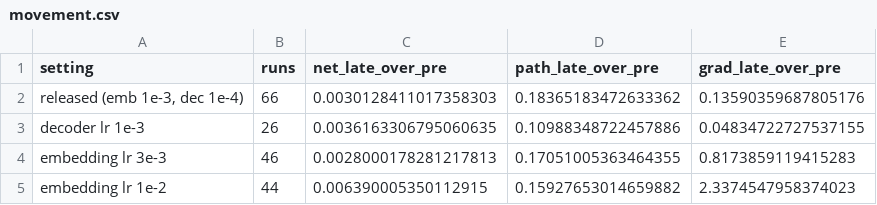
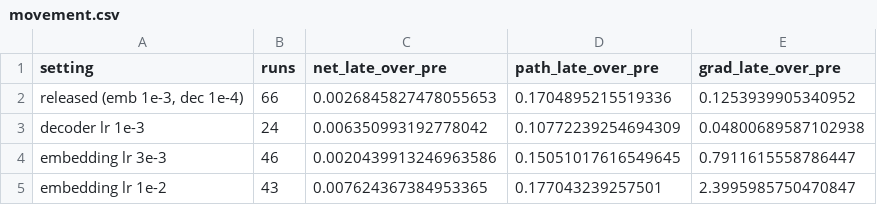
Before and after one commit to lichtnatalie/atdl-a3-grokking, a CSV file: results/analysis/movement.csv, drawn as a sheet.

Commit message:
Safe resuming and fresh reproduction, aligned movement windows, README matches the report, tested platform

```diff
--- a/results/analysis/movement.csv
+++ b/results/analysis/movement.csv
@@ -1,5 +1,5 @@
 setting,runs,net_late_over_pre,path_late_over_pre,grad_late_over_pre
-"released (emb 1e-3, dec 1e-4)",66,0.0030128411017358303,0.18365183472633362,0.13590359687805176
-decoder lr 1e-3,26,0.0036163306795060635,0.10988348722457886,0.04834722727537155
-embedding lr 3e-3,46,0.0028000178281217813,0.17051005363464355,0.8173859119415283
-embedding lr 1e-2,44,0.006390005350112915,0.15927653014659882,2.3374547958374023
+"released (emb 1e-3, dec 1e-4)",66,0.0026845827478055653,0.1704895215519336,0.1253939905340952
+decoder lr 1e-3,24,0.006350993192778042,0.10772239254694309,0.04800689587102938
+embedding lr 3e-3,46,0.0020439913246963586,0.15051017616549645,0.7911615558786447
+embedding lr 1e-2,43,0.007624367384953365,0.177043239257501,2.3995985750470847
```
Also changed, not shown: 15 other files.
